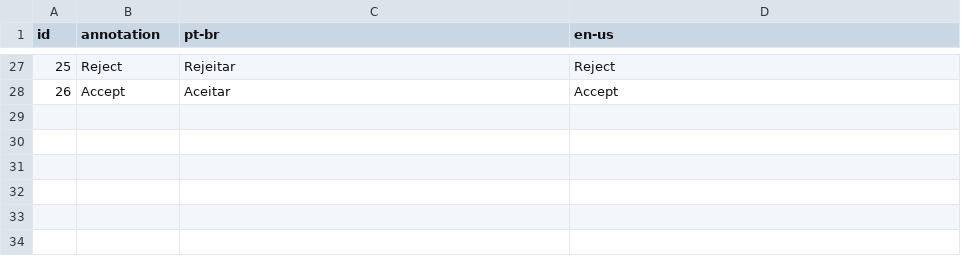
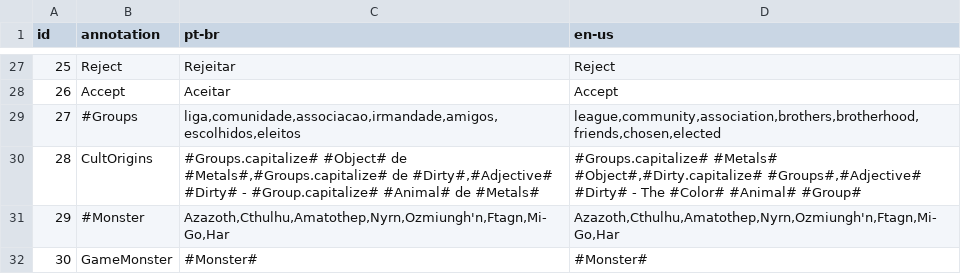
Before and after one commit to Scoppio/OldHorror, a CSV file: Assets/OldHorror/Resources/Dialogs/BagOfWords.csv, drawn as a sheet; only a part is shown, gaps mark what is left out; the diff names each change by its address in the sheet, - before the commit and + after, or states it on an @@ line.

Commit message:
starting the game generator

```diff
--- a/Assets/OldHorror/Resources/Dialogs/BagOfWords.csv
+++ b/Assets/OldHorror/Resources/Dialogs/BagOfWords.csv
+row 29: 27 | #Groups | liga,comunidade,associacao,irmandade,amigos,escolhidos,eleitos | league,community,association,brothers,brotherhood,friends,chosen,elected
+row 30: 28 | CultOrigins | #Groups.capitalize# #Object# de #Metals#,#Groups.capitalize# de #Dirty#,#Adjective# #Dirty# - #Group.capitalize# #Animal# de #Metals# | #Groups.capitalize# #Metals# #Object#,#Dirty.capitalize# #Groups#,#Adjective# #Dirty# - The #Color# #Animal# #Group#
+row 31: 29 | #Monster | Azazoth,Cthulhu,Amatothep,Nyrn,Ozmiungh'n,Ftagn,Mi-Go,Har | Azazoth,Cthulhu,Amatothep,Nyrn,Ozmiungh'n,Ftagn,Mi-Go,Har
+row 32: 30 | GameMonster | #Monster# | #Monster#
```
Also changed, not shown: 7 other files.
